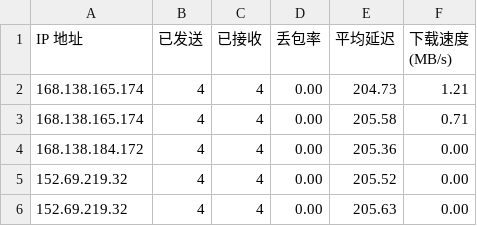
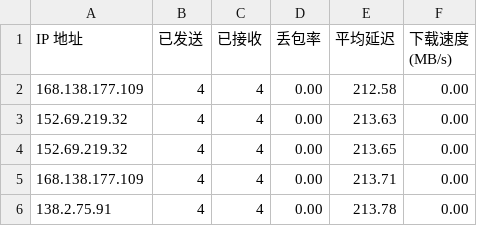
Before and after one commit to lxhfans/CFCDN-Auto, a CSV file: CloudflareST/sg.csv, drawn as a sheet.

```diff
--- a/CloudflareST/sg.csv
+++ b/CloudflareST/sg.csv
@@ -1,6 +1,6 @@
 IP 地址,已发送,已接收,丢包率,平均延迟,下载速度 (MB/s)
-168.138.165.174,4,4,0.00,204.73,1.21
-168.138.165.174,4,4,0.00,205.58,0.71
-168.138.184.172,4,4,0.00,205.36,0.00
-152.69.219.32,4,4,0.00,205.52,0.00
-152.69.219.32,4,4,0.00,205.63,0.00
+168.138.177.109,4,4,0.00,212.58,0.00
+152.69.219.32,4,4,0.00,213.63,0.00
+152.69.219.32,4,4,0.00,213.65,0.00
+168.138.177.109,4,4,0.00,213.71,0.00
+138.2.75.91,4,4,0.00,213.78,0.00
```
Also changed, not shown: 1 other file.
